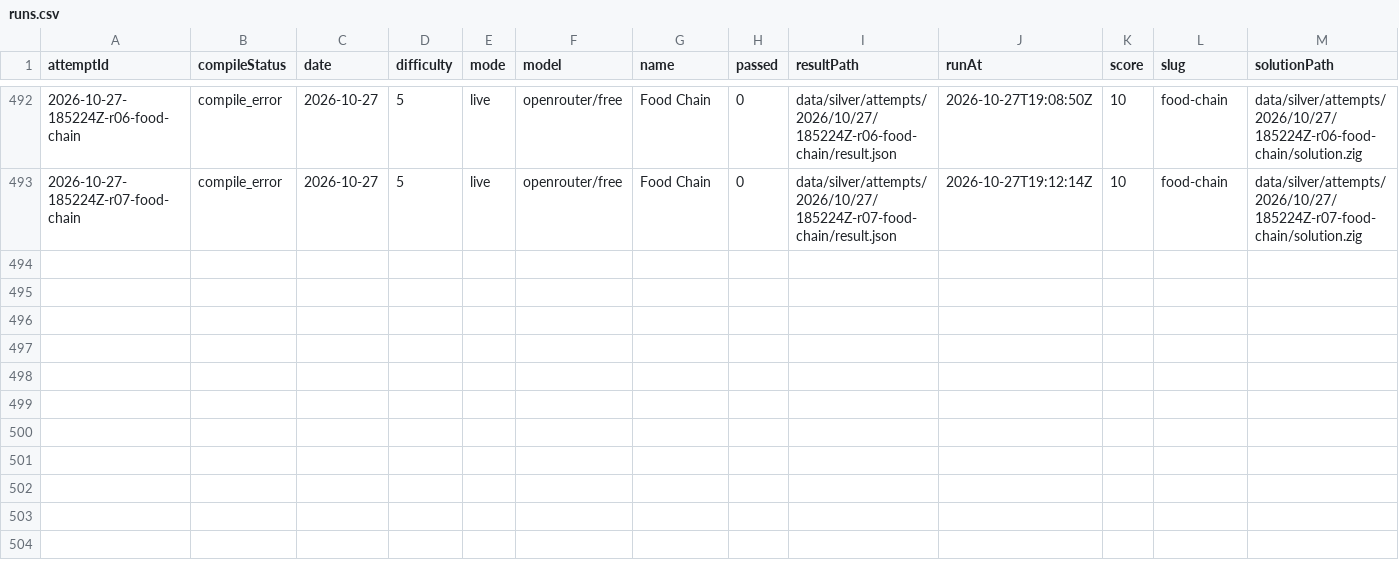
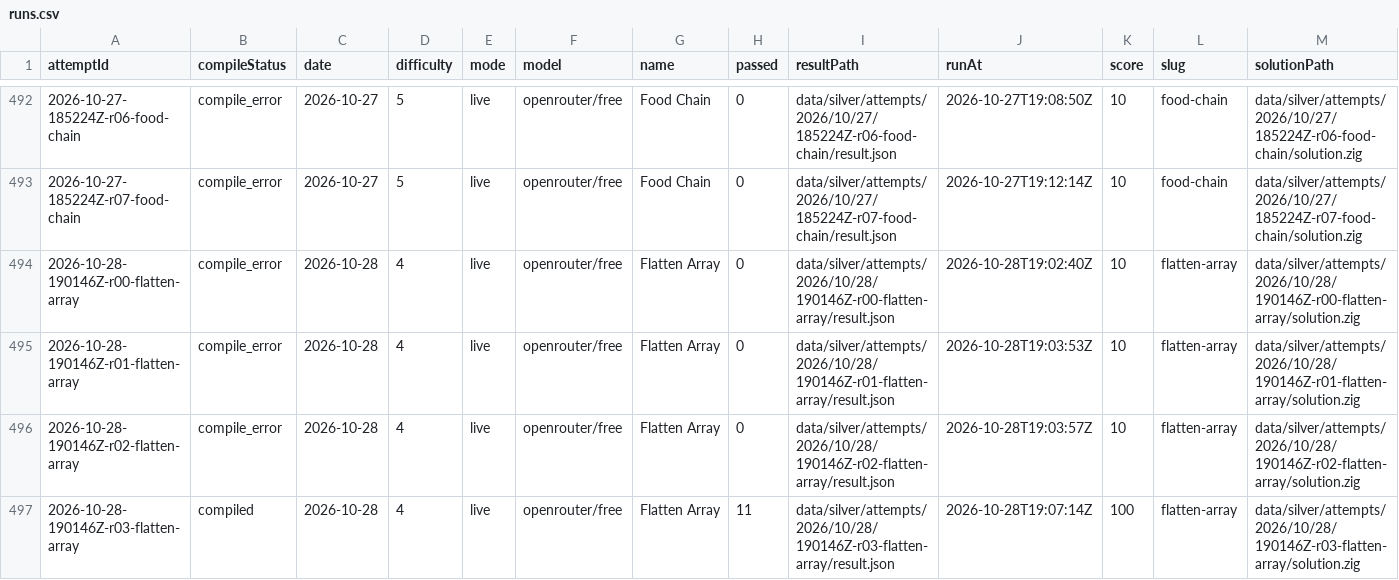
Before and after one commit to s04/zigsyphus, a CSV file: data/gold/runs.csv, drawn as a sheet; only a part is shown, gaps mark what is left out; rows hold the shown columns only; the diff names each change by its address in the sheet, - before the commit and + after, or states it on an @@ line.

```diff
--- a/data/gold/runs.csv
+++ b/data/gold/runs.csv
+row 494: 2026-10-28-190146Z-r00-flatten-array | compile_error | 2026-10-28 | 4 | live | openrouter/free | Flatten Array | 0 | data/silver/attempts/2026/10/28/190146Z-r00-flatten-array/result.json | 2026-10-28T19:02:40Z | 10 | flatten-array | data/silver/attempts/2026/10/28/190146Z-r00-flatten-array/solution.zig
+row 495: 2026-10-28-190146Z-r01-flatten-array | compile_error | 2026-10-28 | 4 | live | openrouter/free | Flatten Array | 0 | data/silver/attempts/2026/10/28/190146Z-r01-flatten-array/result.json | 2026-10-28T19:03:53Z | 10 | flatten-array | data/silver/attempts/2026/10/28/190146Z-r01-flatten-array/solution.zig
+row 496: 2026-10-28-190146Z-r02-flatten-array | compile_error | 2026-10-28 | 4 | live | openrouter/free | Flatten Array | 0 | data/silver/attempts/2026/10/28/190146Z-r02-flatten-array/result.json | 2026-10-28T19:03:57Z | 10 | flatten-array | data/silver/attempts/2026/10/28/190146Z-r02-flatten-array/solution.zig
+row 497: 2026-10-28-190146Z-r03-flatten-array | compiled | 2026-10-28 | 4 | live | openrouter/free | Flatten Array | 11 | data/silver/attempts/2026/10/28/190146Z-r03-flatten-array/result.json | 2026-10-28T19:07:14Z | 100 | flatten-array | data/silver/attempts/2026/10/28/190146Z-r03-flatten-array/solution.zig
```
Also changed, not shown: 19 other files.
